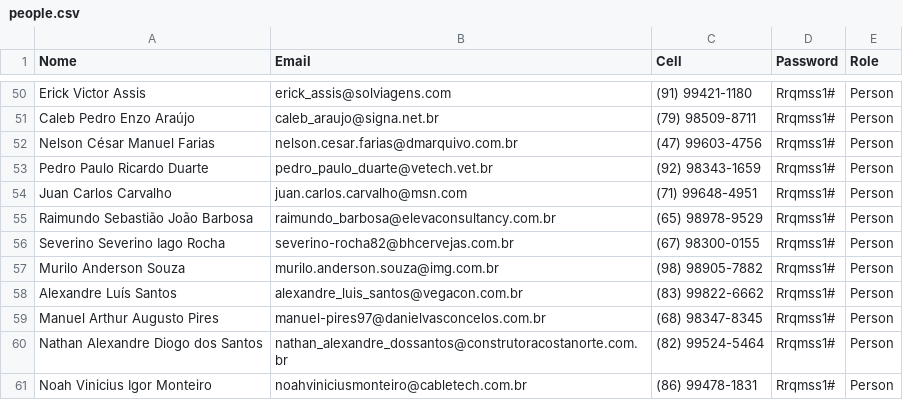
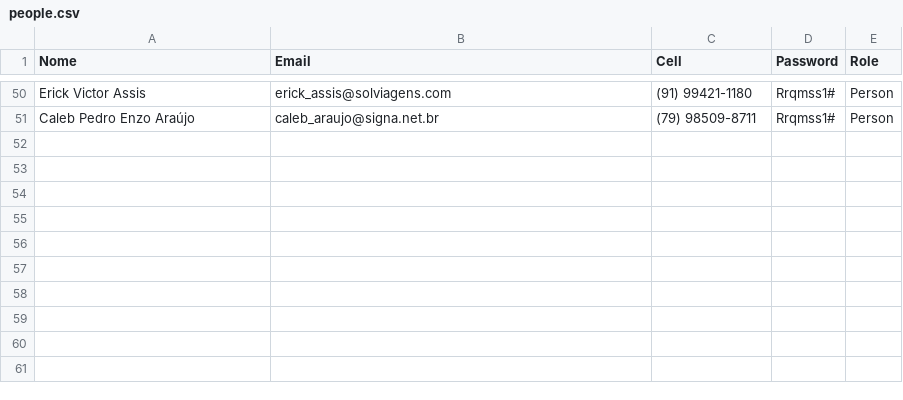
Before and after one commit to RodrigoMattosoSilveira/cc_seeder, a CSV file: data/people.csv, drawn as a sheet; only a part is shown, gaps mark what is left out.

Commit message:
Save a few people to add later

```diff
--- a/data/people.csv
+++ b/data/people.csv
@@ -51,11 +51 @@ Erick Victor Assis,erick_assis@solviagens.com,(91) 99421-1180,Rrqmss1#,Person
 Caleb Pedro Enzo Araújo,caleb_araujo@signa.net.br,(79) 98509-8711,Rrqmss1#,Person
-Nelson César Manuel Farias,nelson.cesar.farias@dmarquivo.com.br,(47) 99603-4756,Rrqmss1#,Person
-Pedro Paulo Ricardo Duarte,pedro_paulo_duarte@vetech.vet.br,(92) 98343-1659,Rrqmss1#,Person
-Juan Carlos Carvalho,juan.carlos.carvalho@msn.com,(71) 99648-4951,Rrqmss1#,Person
-Raimundo Sebastião João Barbosa,raimundo_barbosa@elevaconsultancy.com.br,(65) 98978-9529,Rrqmss1#,Person
-Severino Severino Iago Rocha,severino-rocha82@bhcervejas.com.br,(67) 98300-0155,Rrqmss1#,Person
-Murilo Anderson Souza,murilo.anderson.souza@img.com.br,(98) 98905-7882,Rrqmss1#,Person
-Alexandre Luís Santos,alexandre_luis_santos@vegacon.com.br,(83) 99822-6662,Rrqmss1#,Person
-Manuel Arthur Augusto Pires,manuel-pires97@danielvasconcelos.com.br,(68) 98347-8345,Rrqmss1#,Person
-Nathan Alexandre Diogo dos Santos,nathan_alexandre_dossantos@construtoracostanorte.com.br,(82) 99524-5464,Rrqmss1#,Person
-Noah Vinicius Igor Monteiro,noahviniciusmonteiro@cabletech.com.br,(86) 99478-1831,Rrqmss1#,Person
```
Also changed, not shown: 2 other files.
